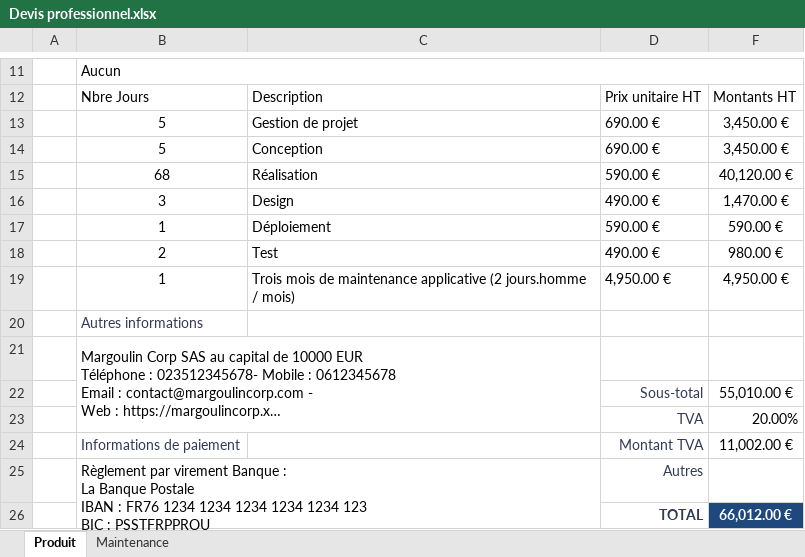
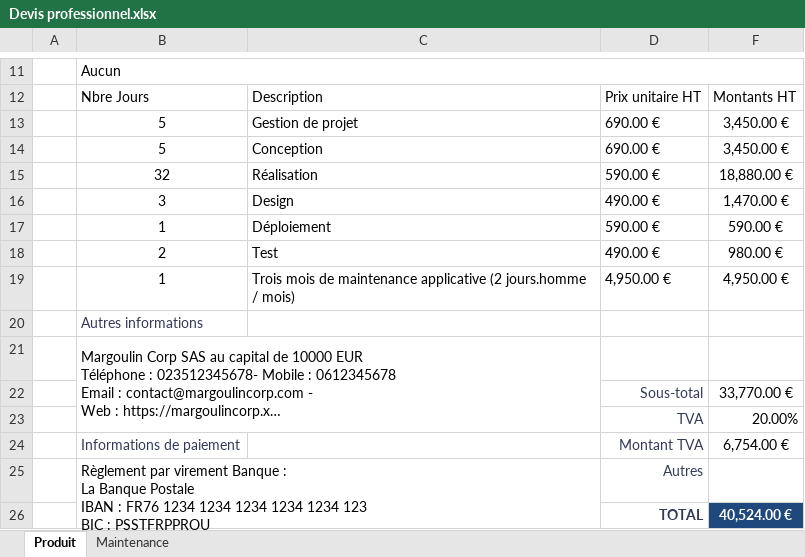
Before and after one commit to Jonathan-Renault/BankeSchon, an Excel workbook: Documentation/Cahier des charges/Devis professionnel.xlsx, sheet Produit, drawn as a sheet; only a part is shown, gaps mark what is left out; long unchanged cells end in …; values as stored, in another font and other column widths than the file's, no borders; charts and pictures and table styles not drawn; the diff names each change by its address in the sheet, - before the commit and + after, or states it on an @@ line.

```diff
--- a/Documentation/Cahier des charges/Devis professionnel.xlsx (sheet Produit)
+++ b/Documentation/Cahier des charges/Devis professionnel.xlsx (sheet Produit)
-B15: 68
+B15: 32
-F15: 40,120.00 €
+F15: 18,880.00 €
-F22: 55,010.00 €
+F22: 33,770.00 €
-F24: 11,002.00 €
+F24: 6,754.00 €
-F26: 66,012.00 €
+F26: 40,524.00 €
```
Also changed, not shown: hidden cells, 2 other files.
